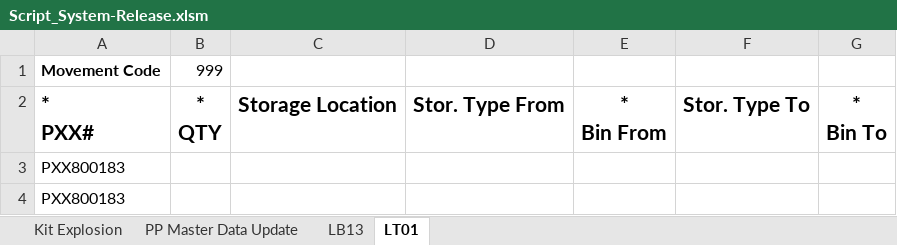
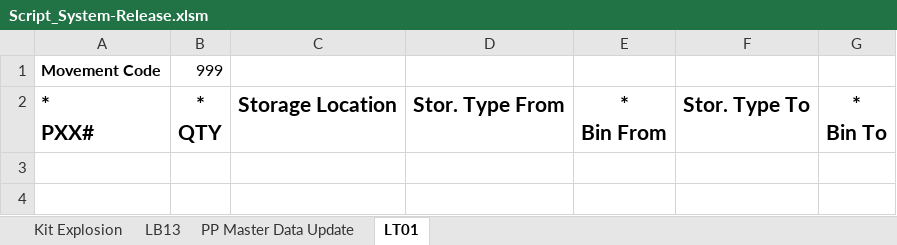
Before and after one commit to FinnJ1989/PCX-Scripts, an Excel workbook: Released/Script_System-Release.xlsm, sheet LT01, drawn as a sheet; values as stored, in another font and other column widths than the file's, no borders; charts and pictures and table styles not drawn; the diff names each change by its address in the sheet, - before the commit and + after, or states it on an @@ line.

```diff
--- a/Released/Script_System-Release.xlsm (sheet LT01)
+++ b/Released/Script_System-Release.xlsm (sheet LT01)
@@ sheet tab order changed: Kit Explosion | LB13 | PP Master Data Update | LT01 @@
-row 3: PXX800183
-row 4: PXX800183
```
Also changed, not shown: 1 other file.
